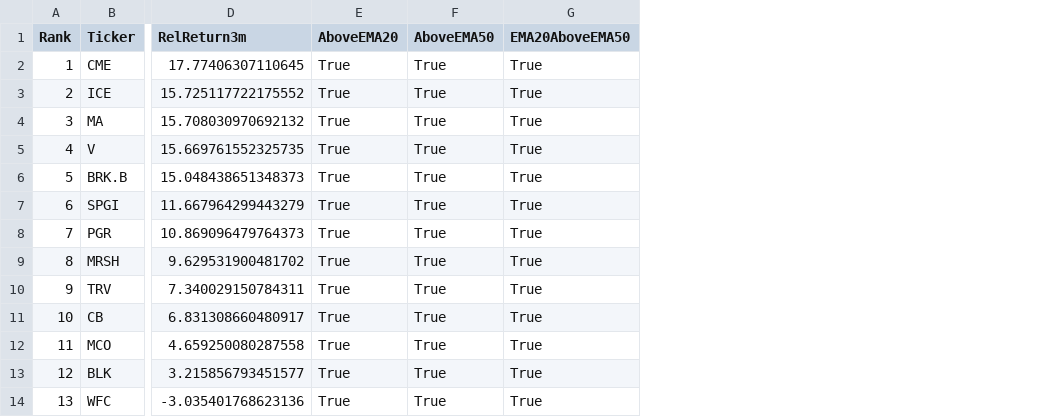
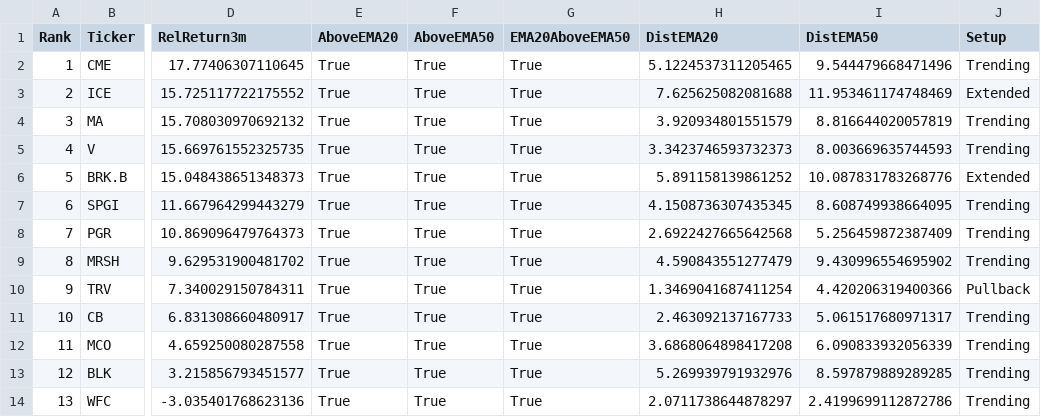
Before and after one commit to giac718/sector-model, a CSV file: output/stocks_XLF.csv, drawn as a sheet; only a part is shown, gaps mark what is left out; the diff names each change by its address in the sheet, - before the commit and + after, or states it on an @@ line.

```diff
--- a/output/stocks_XLF.csv
+++ b/output/stocks_XLF.csv
+column H (DistEMA20), rows 2-14: 5.1224537311205465 | 7.625625082081688 | 3.920934801551579 | 3.3423746593732373 | 5.891158139861252 | 4.1508736307435345 | 2.6922427665642568 | 4.590843551277479 | 1.3469041687411254 | 2.463092137167733 | 3.6868064898417208 | 5.269939791932976 | 2.0711738644878297
+column I (DistEMA50), rows 2-14: 9.544479668471496 | 11.953461174748469 | 8.816644020057819 | 8.003669635744593 | 10.087831783268776 | 8.608749938664095 | 5.256459872387409 | 9.430996554695902 | 4.420206319400366 | 5.061517680971317 | 6.090833932056339 | 8.597879889289285 | 2.4199699112872786
+column J (Setup), rows 2-14: Trending | Extended | Trending | Trending | Extended | Trending | Trending | Trending | Pullback | Trending | Trending | Trending | Trending
```
Also changed, not shown: output/stocks_XLP.csv, output/stocks_XLV.csv, 6 other files.
